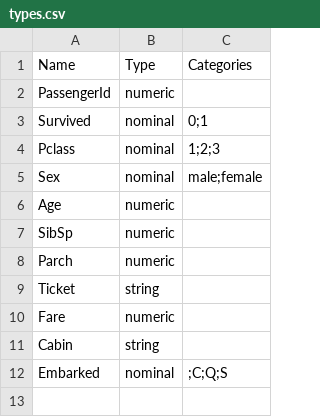
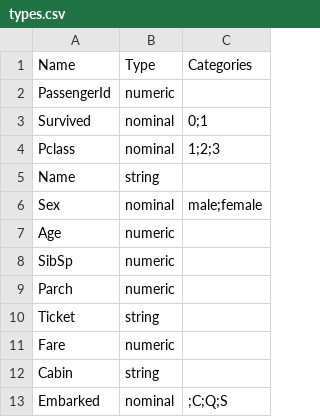
Before and after one commit to idh-cologne-tools-ressourcen-infra/exercise-04, a CSV file: data/types.csv, drawn as a sheet; the diff names each change by its address in the sheet, - before the commit and + after, or states it on an @@ line.

Commit message:
Fixed error in types.csv

```diff
--- a/data/types.csv
+++ b/data/types.csv
+row 5: Name | string
```
